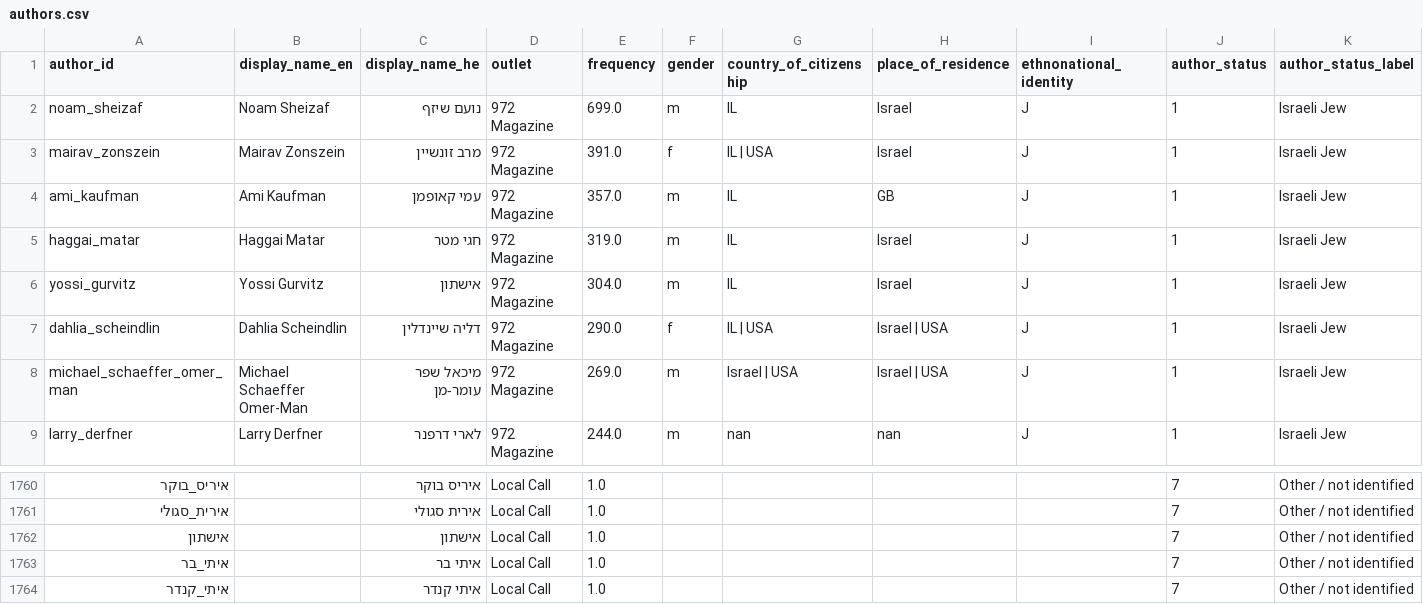
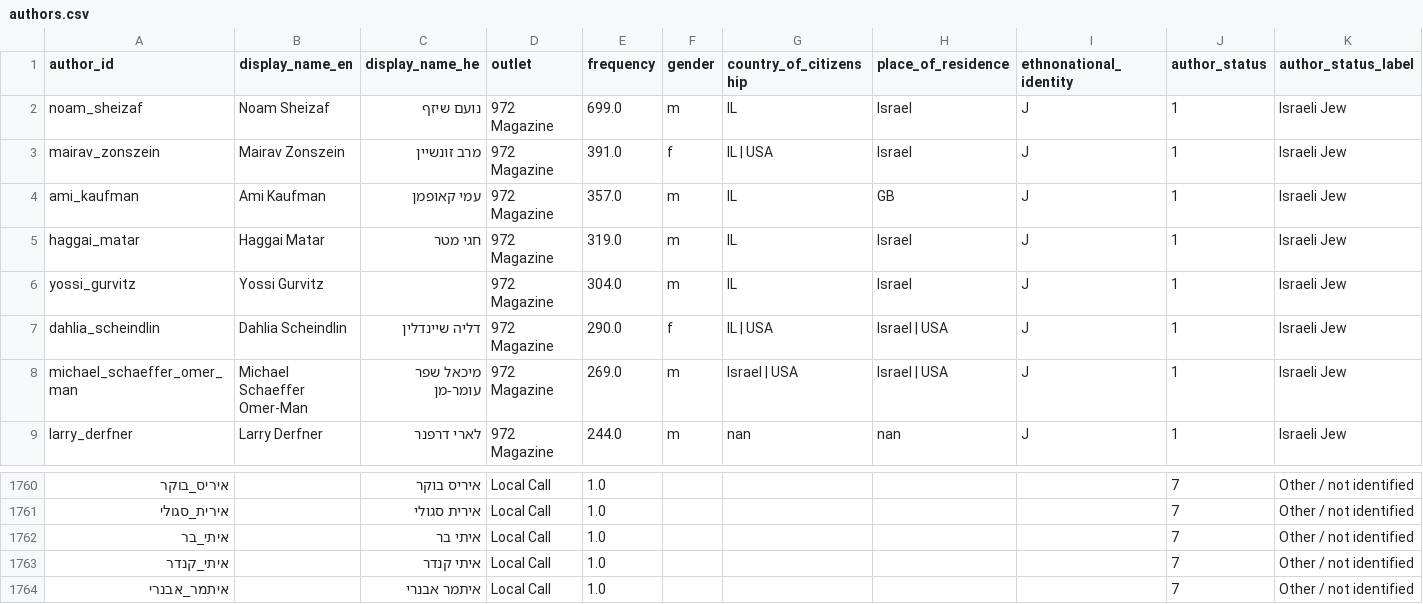
Before and after one commit to sinairusinek/972-LocalCall, a CSV file: streamlit_app/data/authors.csv, drawn as a sheet; only a part is shown, gaps mark what is left out; the shorter side is filled out with more unchanged rows; rows hold the shown columns only; the diff names each change by its address in the sheet, - before the commit and + after, or states it on an @@ line.

```diff
--- a/streamlit_app/data/authors.csv
+++ b/streamlit_app/data/authors.csv
-C6 (display_name_he): אישתון
+C6 (display_name_he): (empty)
-row 1762: אישתון |  | אישתון | Local Call | 1.0 |  |  |  |  | 7 | Other / not identified
```
Also changed, not shown: streamlit_app/data/name_mapping.csv, 1 other file.
